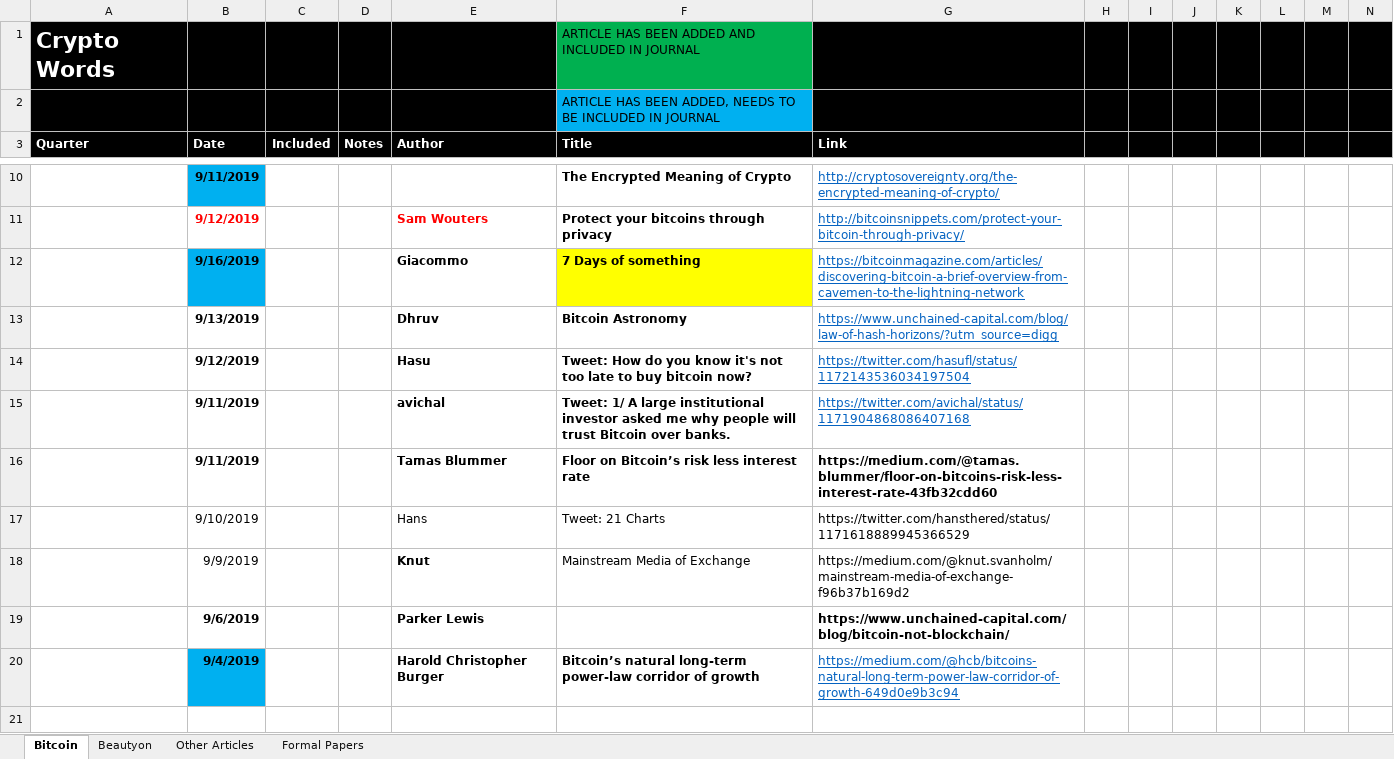
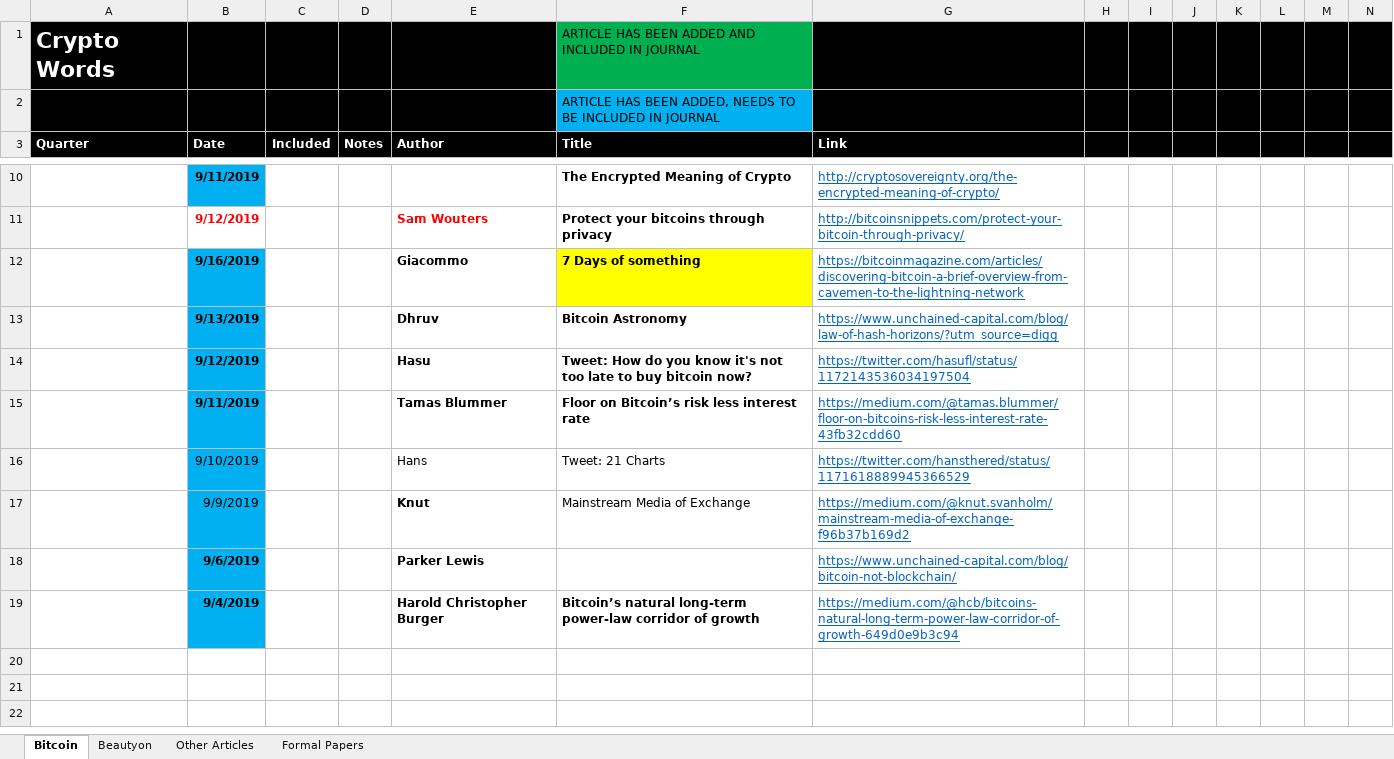
Before and after one commit to bitcoinwords/bitcoinwords.github.io, an Excel workbook: assets/queue/Articles.xlsx, sheet Bitcoin, drawn as a sheet; only a part is shown, gaps mark what is left out; the shorter side is filled out with more unchanged rows; values as stored, in another font and other column widths than the file's, no borders; charts and pictures and conditional formats not drawn; removed rows and columns are numbered as before the commit, all else as after; rows hold the shown columns only; the diff names each change by its address in the sheet, - before the commit and + after, or states it on an @@ line.

```diff
--- a/assets/queue/Articles.xlsx (sheet Bitcoin)
+++ b/assets/queue/Articles.xlsx (sheet Bitcoin)
-B13:B14 fill: none
+B13:B14 fill: #00B0F0
-row 15:  | 9/11/2019 |  |  | avichal | Tweet: 1/ A large institutional investor asked me why people will trust Bitcoin over banks. | https://twitter.com/avichal/status/1171904868086407168
-B15:B18 fill: none
+B15:B18 fill: #00B0F0
-G15 bold: on
+G15 bold: off
@@ G15:G18 underline: off → on, text colour: black → #0563C1 @@
-G18 bold: on
+G18 bold: off
```
Also changed, not shown: charts or pictures, 53 other files.
